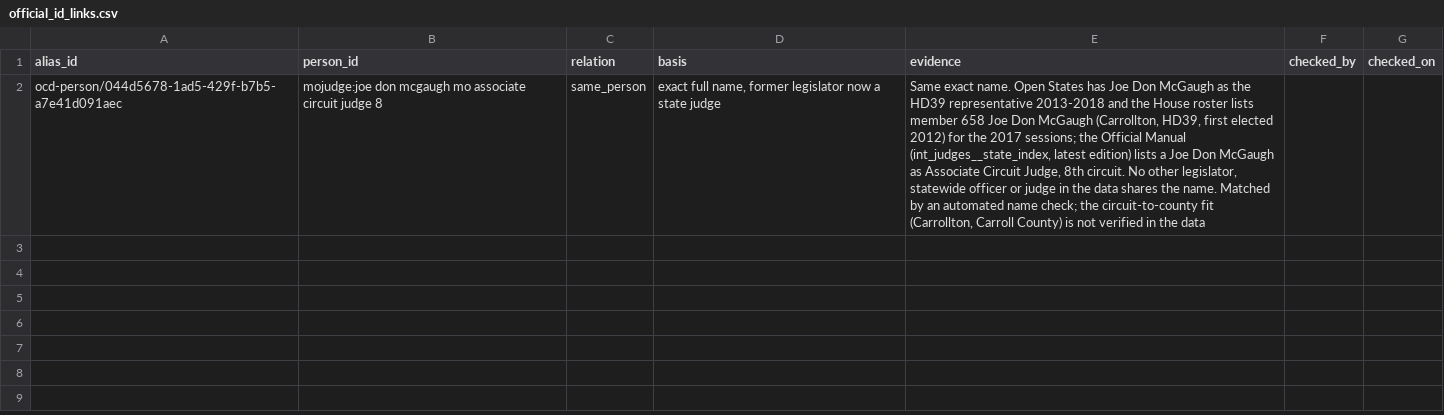
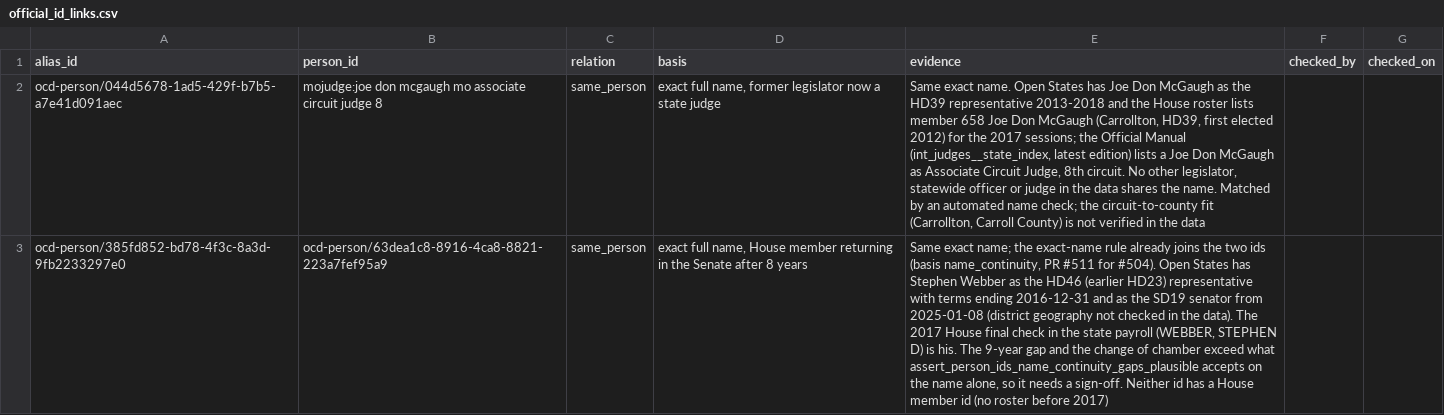
Before and after one commit to akettmann/missouri_gov_feed, a CSV file: dbt/seeds/official_id_links.csv, drawn as a sheet; the diff names each change by its address in the sheet, - before the commit and + after, or states it on an @@ line.

```diff
--- a/dbt/seeds/official_id_links.csv
+++ b/dbt/seeds/official_id_links.csv
+row 3: ocd-person/385fd852-bd78-4f3c-8a3d-9fb2233297e0 | ocd-person/63dea1c8-8916-4ca8-8821-223a7fef95a9 | same_person | exact full name, House member returning in the Senate after 8 years | Same exact name; the exact-name rule already joins the two ids (basis name_continuity, PR #511 for #504). Open States has Stephen Webber as the HD46 (earlier HD23) representative with terms ending 2016-12-31 and as the SD19 senator from 2025-01-08 (district geography not checked in the data). The 2017 House final check in the state payroll (WEBBER, STEPHEN D) is his. The 9-year gap and the change of chamber exceed what assert_person_ids_name_continuity_gaps_plausible accepts on the name alone, so it needs a sign-off. Neither id has a House member id (no roster before 2017)
```
Also changed, not shown: 6 other files.
